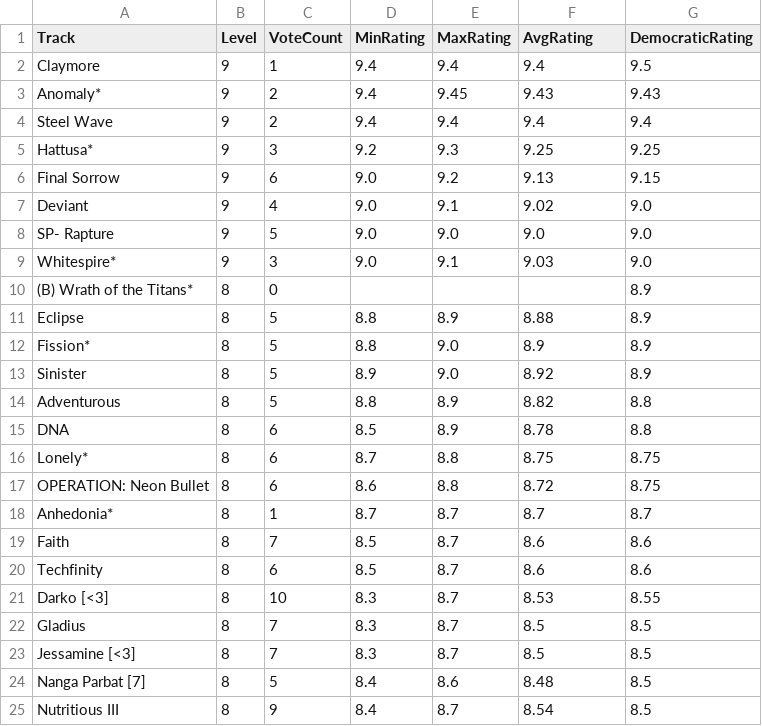
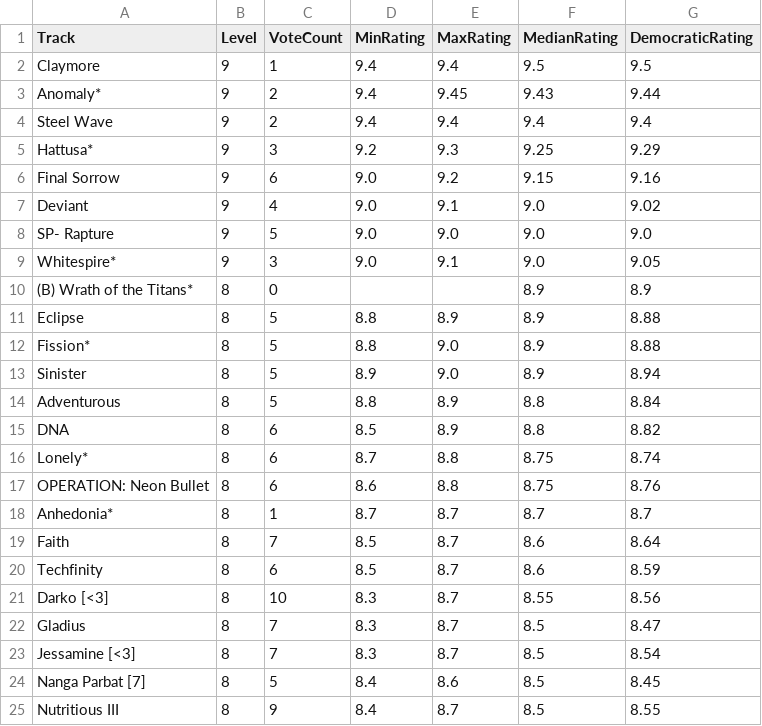
Before and after one commit to tumetzi7/trials_ninja_points_v2, a CSV file: data/track_ratings.csv, drawn as a sheet; only a part is shown; the diff covers the shown part only.

```diff
--- a/data/track_ratings.csv
+++ b/data/track_ratings.csv
@@ -1,25 +1,25 @@
-Track,Level,VoteCount,MinRating,MaxRating,AvgRating,DemocraticRating
-Claymore,9,1,9.4,9.4,9.4,9.5
-Anomaly*,9,2,9.4,9.45,9.43,9.43
+Track,Level,VoteCount,MinRating,MaxRating,MedianRating,DemocraticRating
+Claymore,9,1,9.4,9.4,9.5,9.5
+Anomaly*,9,2,9.4,9.45,9.43,9.44
 Steel Wave,9,2,9.4,9.4,9.4,9.4
-Hattusa*,9,3,9.2,9.3,9.25,9.25
-Final Sorrow,9,6,9.0,9.2,9.13,9.15
-Deviant,9,4,9.0,9.1,9.02,9.0
+Hattusa*,9,3,9.2,9.3,9.25,9.29
+Final Sorrow,9,6,9.0,9.2,9.15,9.16
+Deviant,9,4,9.0,9.1,9.0,9.02
 SP- Rapture,9,5,9.0,9.0,9.0,9.0
-Whitespire*,9,3,9.0,9.1,9.03,9.0
-(B) Wrath of the Titans*,8,0,,,,8.9
-Eclipse,8,5,8.8,8.9,8.88,8.9
-Fission*,8,5,8.8,9.0,8.9,8.9
-Sinister,8,5,8.9,9.0,8.92,8.9
-Adventurous,8,5,8.8,8.9,8.82,8.8
-DNA,8,6,8.5,8.9,8.78,8.8
-Lonely*,8,6,8.7,8.8,8.75,8.75
-OPERATION: Neon Bullet,8,6,8.6,8.8,8.72,8.75
+Whitespire*,9,3,9.0,9.1,9.0,9.05
+(B) Wrath of the Titans*,8,0,,,8.9,8.9
+Eclipse,8,5,8.8,8.9,8.9,8.88
+Fission*,8,5,8.8,9.0,8.9,8.88
+Sinister,8,5,8.9,9.0,8.9,8.94
+Adventurous,8,5,8.8,8.9,8.8,8.84
+DNA,8,6,8.5,8.9,8.8,8.82
+Lonely*,8,6,8.7,8.8,8.75,8.74
+OPERATION: Neon Bullet,8,6,8.6,8.8,8.75,8.76
 Anhedonia*,8,1,8.7,8.7,8.7,8.7
-Faith,8,7,8.5,8.7,8.6,8.6
-Techfinity,8,6,8.5,8.7,8.6,8.6
-Darko [<3],8,10,8.3,8.7,8.53,8.55
-Gladius,8,7,8.3,8.7,8.5,8.5
-Jessamine [<3],8,7,8.3,8.7,8.5,8.5
-Nanga Parbat [7],8,5,8.4,8.6,8.48,8.5
-Nutritious III,8,9,8.4,8.7,8.54,8.5
+Faith,8,7,8.5,8.7,8.6,8.64
+Techfinity,8,6,8.5,8.7,8.6,8.59
+Darko [<3],8,10,8.3,8.7,8.55,8.56
+Gladius,8,7,8.3,8.7,8.5,8.47
+Jessamine [<3],8,7,8.3,8.7,8.5,8.54
+Nanga Parbat [7],8,5,8.4,8.6,8.5,8.45
+Nutritious III,8,9,8.4,8.7,8.5,8.55
```
Also changed, not shown: 156 edited cells elsewhere in this file, 3 other files.
